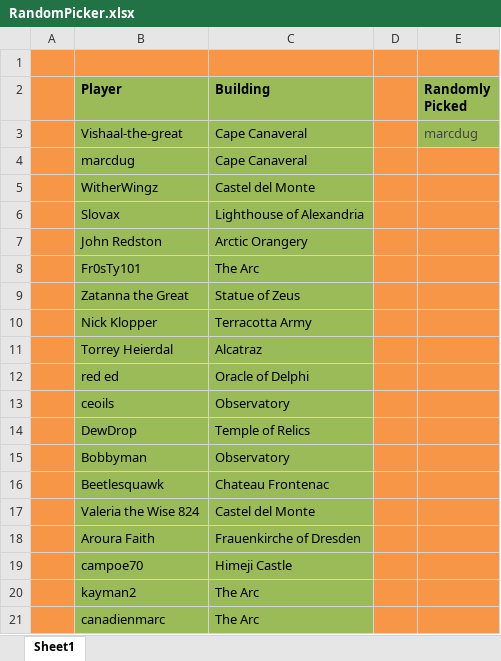
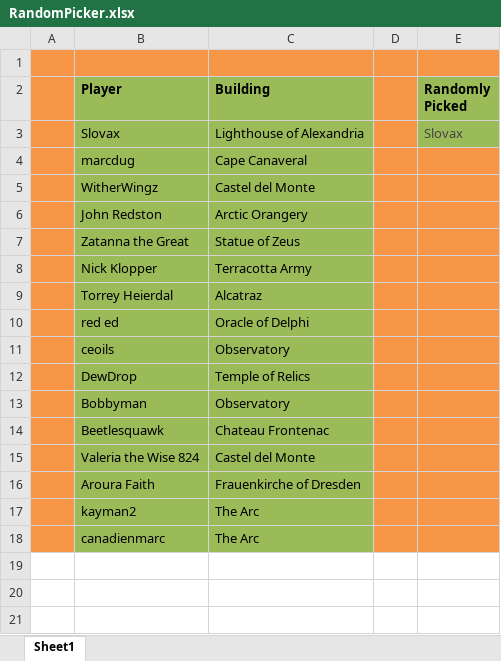
Before and after one commit to LazarusLottery/LazarusLottery.github.io, an Excel workbook: RandomPicker.xlsx, sheet Sheet1, drawn as a sheet; values as stored, in another font and other column widths than the file's, no borders; removed rows and columns are numbered as before the commit, all else as after; the diff names each change by its address in the sheet, - before the commit and + after, or states it on an @@ line.

```diff
--- a/RandomPicker.xlsx (sheet Sheet1)
+++ b/RandomPicker.xlsx (sheet Sheet1)
-row 3:  | Vishaal-the-great | Cape Canaveral |  | marcdug
+row 3:  | Slovax | Lighthouse of Alexandria |  | Slovax
-row 6:  | Slovax | Lighthouse of Alexandria
-row 8:  | Fr0sTy101 | The Arc
-row 19:  | campoe70 | Himeji Castle
```
Also changed, not shown: 2 other files.
